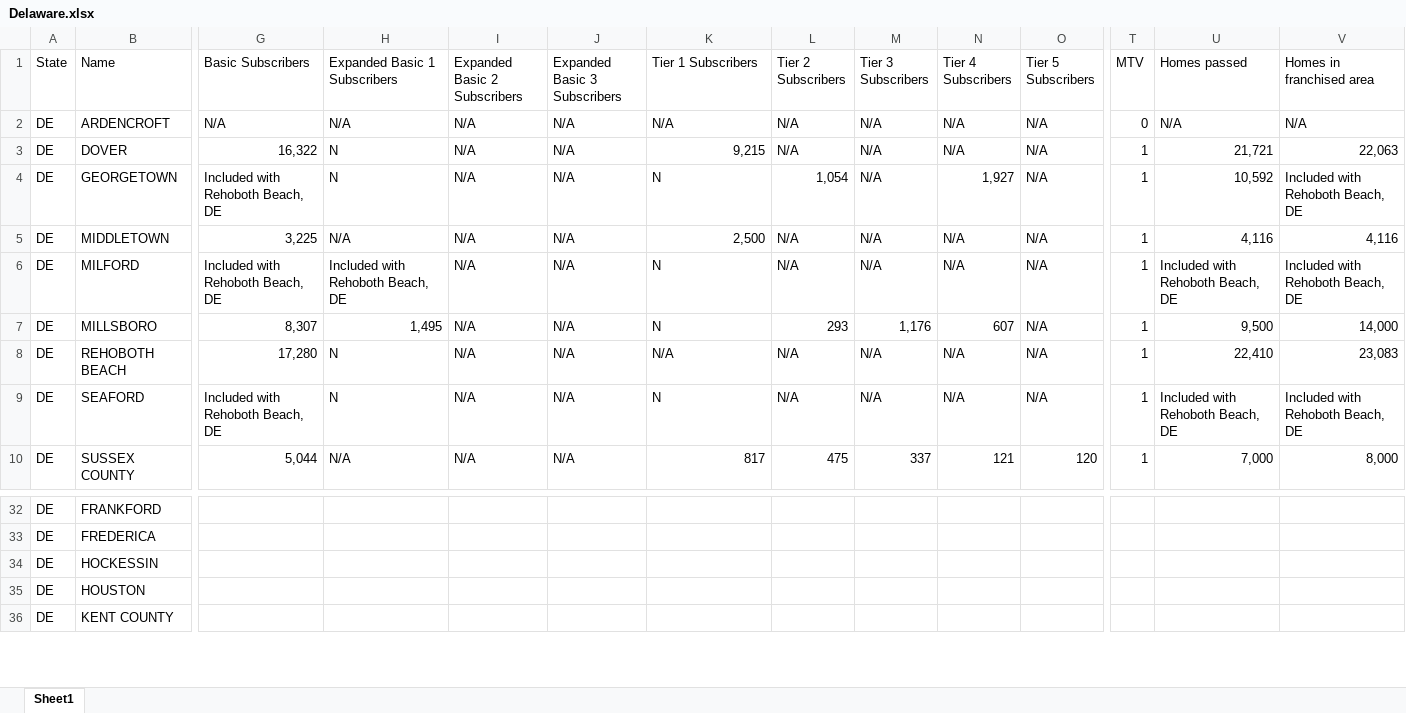
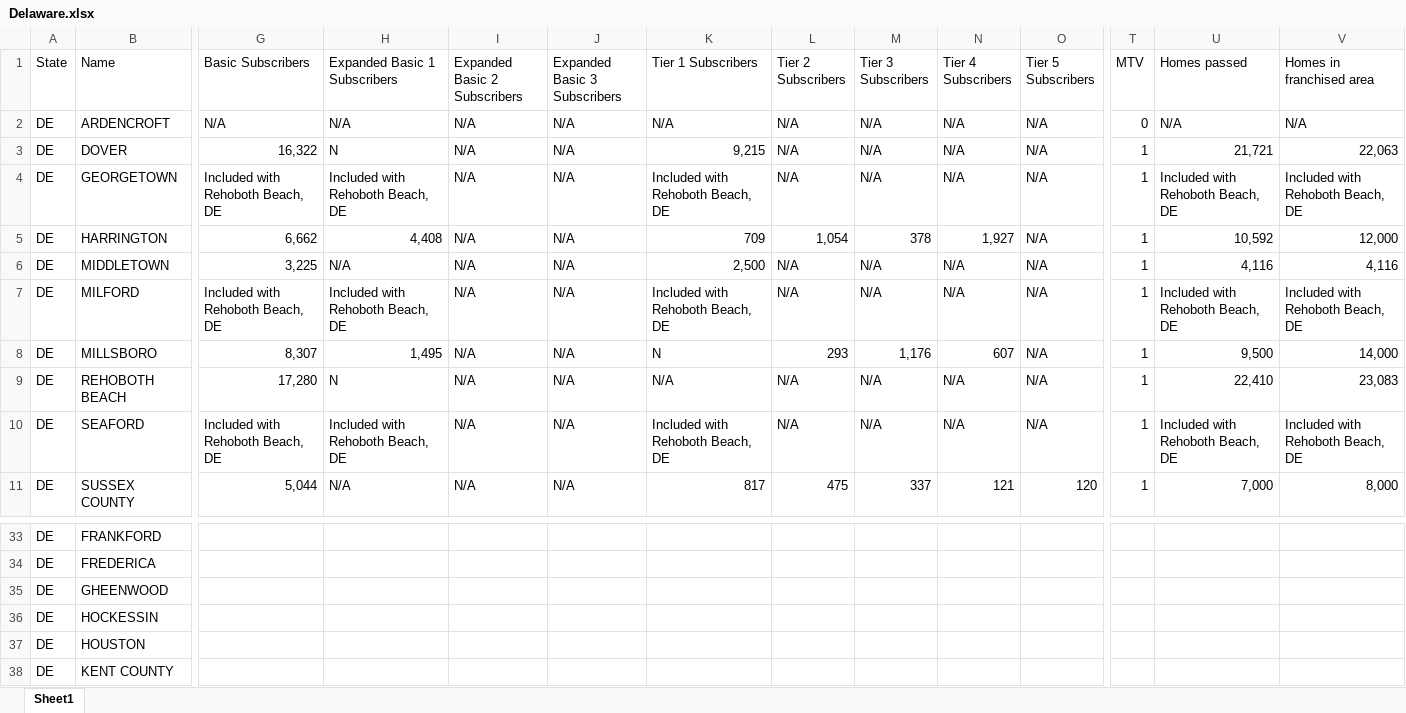
Before and after one commit to yuca1/cable, an Excel workbook: Output/1988/Delaware/Delaware.xlsx, sheet Sheet1, drawn as a sheet; only a part is shown, gaps mark what is left out; values as stored, in another font and other column widths than the file's, no borders; addresses are those after the commit; rows hold the shown columns only; the diff names each change by its address in the sheet, - before the commit and + after, or states it on an @@ line.

Commit message:
updated 1988 Delaware

```diff
--- a/Output/1988/Delaware/Delaware.xlsx (sheet Sheet1)
+++ b/Output/1988/Delaware/Delaware.xlsx (sheet Sheet1)
-H4 (Expanded Basic 1 Subscribers): N
+H4 (Expanded Basic 1 Subscribers): Included with Rehoboth Beach, DE
-K4 (Tier 1 Subscribers): N
+K4 (Tier 1 Subscribers): Included with Rehoboth Beach, DE
-L4 (Tier 2 Subscribers): 1,054
+L4 (Tier 2 Subscribers): N/A
-N4 (Tier 4 Subscribers): 1,927
+N4 (Tier 4 Subscribers): N/A
-U4 (Homes passed): 10,592
+U4 (Homes passed): Included with Rehoboth Beach, DE
+row 5: DE | HARRINGTON | 6,662 | 4,408 | N/A | N/A | 709 | 1,054 | 378 | 1,927 | N/A | 1 | 10,592 | 12,000
-K7 (Tier 1 Subscribers): N
+K7 (Tier 1 Subscribers): Included with Rehoboth Beach, DE
-H10 (Expanded Basic 1 Subscribers): N
+H10 (Expanded Basic 1 Subscribers): Included with Rehoboth Beach, DE
-K10 (Tier 1 Subscribers): N
+K10 (Tier 1 Subscribers): Included with Rehoboth Beach, DE
+row 35: DE | GHEENWOOD
```
Also changed, not shown: 3 other files.
